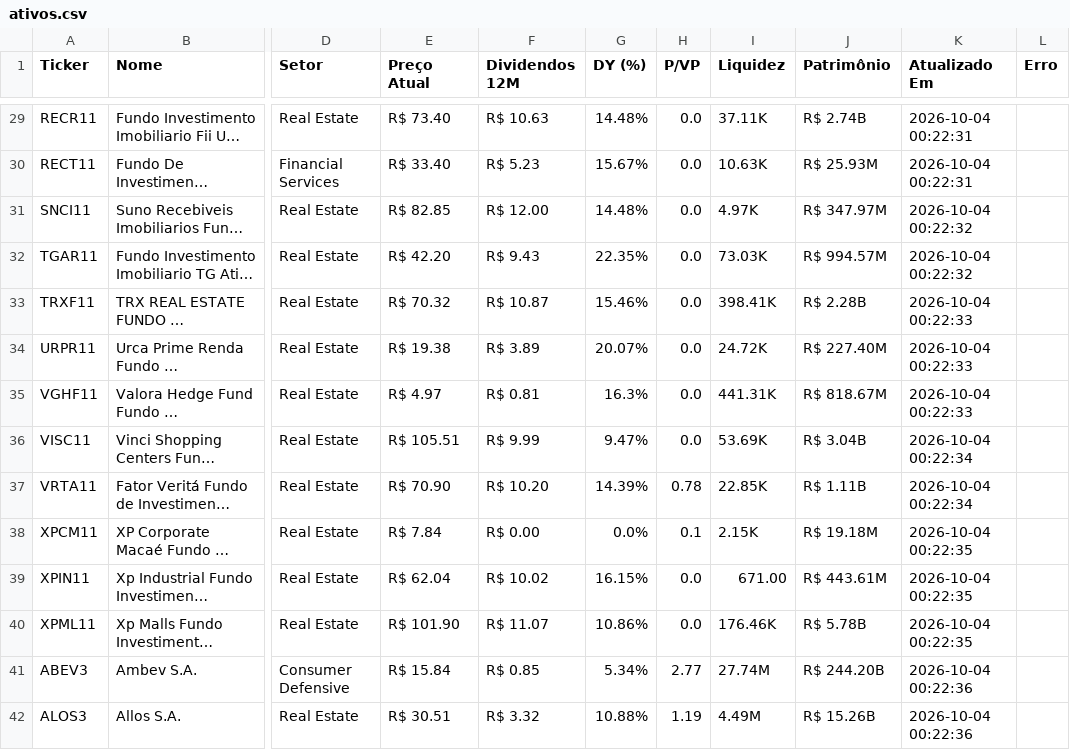
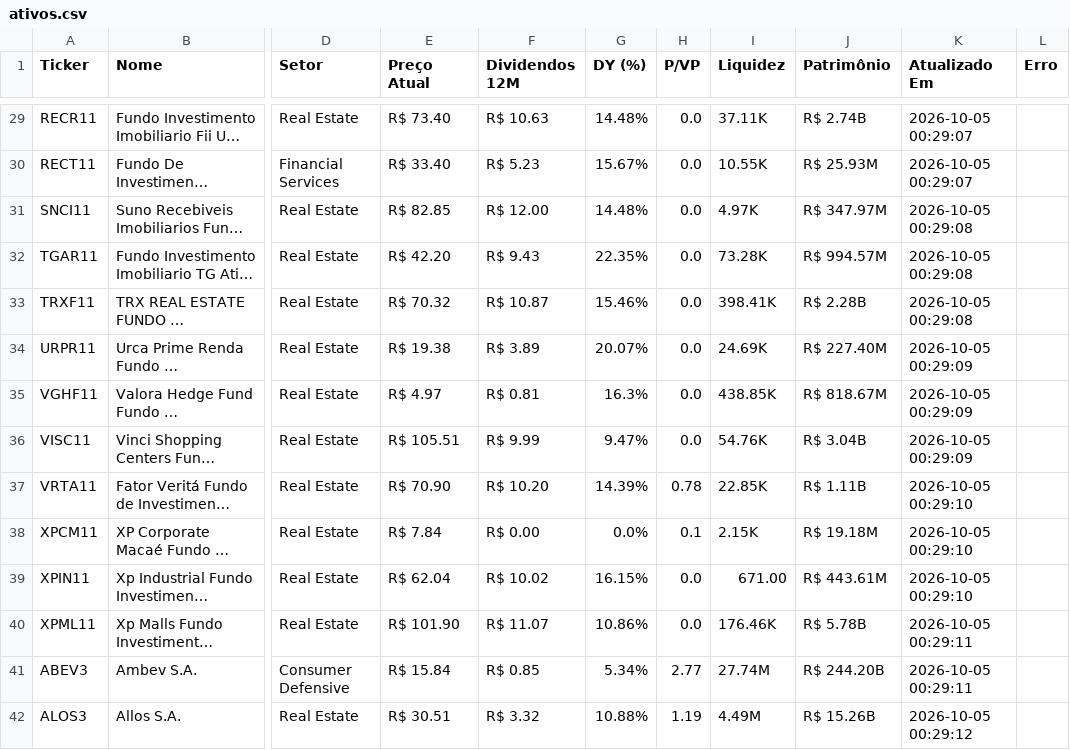
Before and after one commit to emanoelsoares86/vida-paga-market-data, a CSV file: ativos.csv, drawn as a sheet; only a part is shown, gaps mark what is left out; long unchanged cells end in …; the diff covers the shown part only; the diff names each change by its address in the sheet, - before the commit and + after, or states it on an @@ line.

```diff
--- a/ativos.csv
+++ b/ativos.csv
-K29:K30 (Atualizado Em): 2026-10-04 00:22:31
+K29:K30 (Atualizado Em): 2026-10-05 00:29:07
-I30 (Liquidez): 10.63K
+I30 (Liquidez): 10.55K
-K31:K32 (Atualizado Em): 2026-10-04 00:22:32
+K31:K32 (Atualizado Em): 2026-10-05 00:29:08
-I32 (Liquidez): 73.03K
+I32 (Liquidez): 73.28K
-K33 (Atualizado Em): 2026-10-04 00:22:33
+K33 (Atualizado Em): 2026-10-05 00:29:08
-I34 (Liquidez): 24.72K
+I34 (Liquidez): 24.69K
-K34:K35 (Atualizado Em): 2026-10-04 00:22:33
+K34:K35 (Atualizado Em): 2026-10-05 00:29:09
-I35 (Liquidez): 441.31K
+I35 (Liquidez): 438.85K
-I36 (Liquidez): 53.69K
+I36 (Liquidez): 54.76K
-K36 (Atualizado Em): 2026-10-04 00:22:34
+K36 (Atualizado Em): 2026-10-05 00:29:09
-K37 (Atualizado Em): 2026-10-04 00:22:34
+K37 (Atualizado Em): 2026-10-05 00:29:10
-K38:K39 (Atualizado Em): 2026-10-04 00:22:35
+K38:K39 (Atualizado Em): 2026-10-05 00:29:10
-K40 (Atualizado Em): 2026-10-04 00:22:35
+K40 (Atualizado Em): 2026-10-05 00:29:11
-K41 (Atualizado Em): 2026-10-04 00:22:36
+K41 (Atualizado Em): 2026-10-05 00:29:11
-K42 (Atualizado Em): 2026-10-04 00:22:36
+K42 (Atualizado Em): 2026-10-05 00:29:12
```
Also changed, not shown: 155 edited cells elsewhere in this file, 1 other file.
